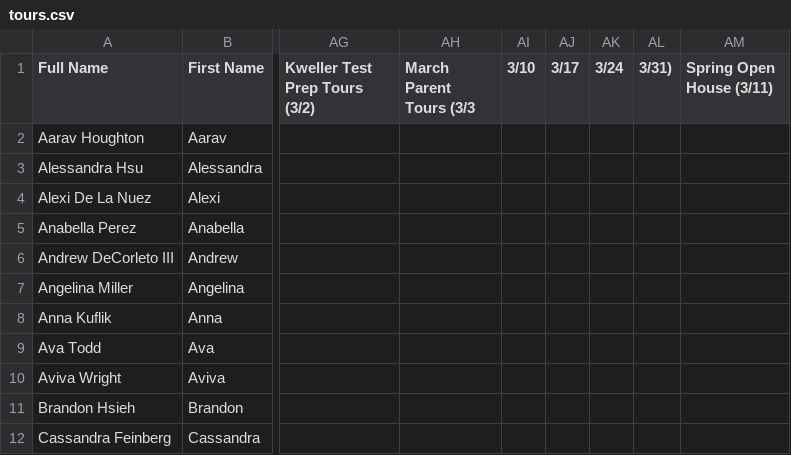
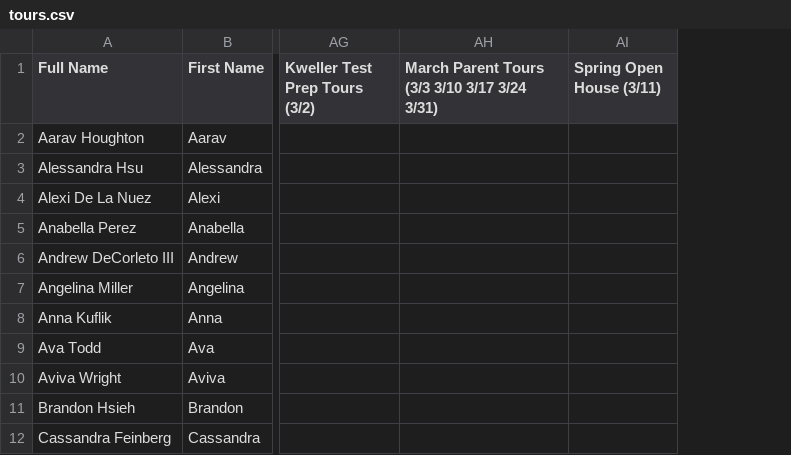
Before and after one commit to BTHS-NHS-Secretaries/bthsnhs.org, a CSV file: tours.csv, drawn as a sheet; only a part is shown, gaps mark what is left out; removed rows and columns are numbered as before the commit, all else as after; the diff names each change by its address in the sheet, - before the commit and + after, or states it on an @@ line.

Commit message:
fix

```diff
--- a/tours.csv
+++ b/tours.csv
-column AH (March Parent Tours (3/3), empty
-column AI (3/10), empty
-column AJ (3/17), empty
-column AK (3/24), empty
-column AL (3/31)), empty
+column AH, row 1: March Parent Tours (3/3 3/10 3/17 3/24 3/31)
```
